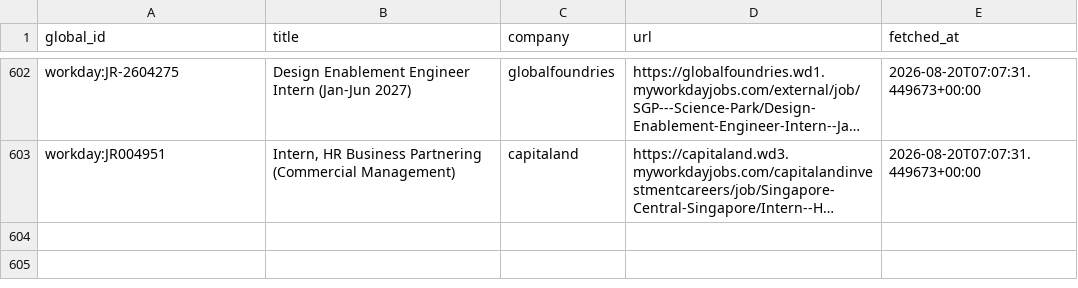
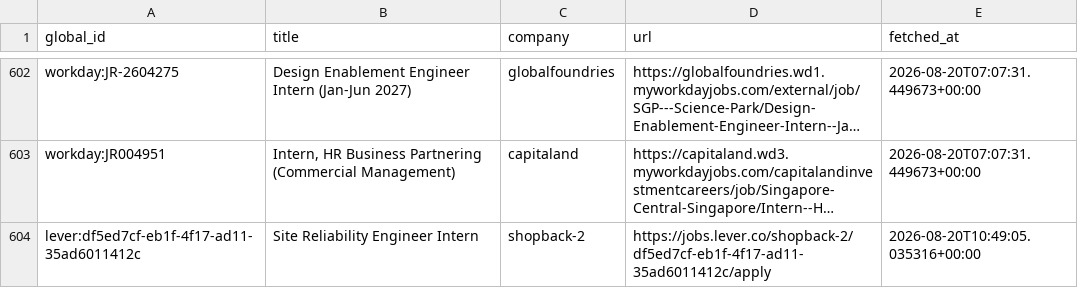
Before and after one commit to hrishikeshsathyian/mcqueen, a CSV file: data/seen_jobs.csv, drawn as a sheet; only a part is shown, gaps mark what is left out; long unchanged cells end in …; the diff names each change by its address in the sheet, - before the commit and + after, or states it on an @@ line.

```diff
--- a/data/seen_jobs.csv
+++ b/data/seen_jobs.csv
+row 604: lever:df5ed7cf-eb1f-4f17-ad11-35ad6011412c | Site Reliability Engineer Intern | shopback-2 | https://jobs.lever.co/shopback-2/df5ed7cf-eb1f-4f17-ad11-35ad6011412c/apply | 2026-08-20T10:49:05.035316+00:00
```
